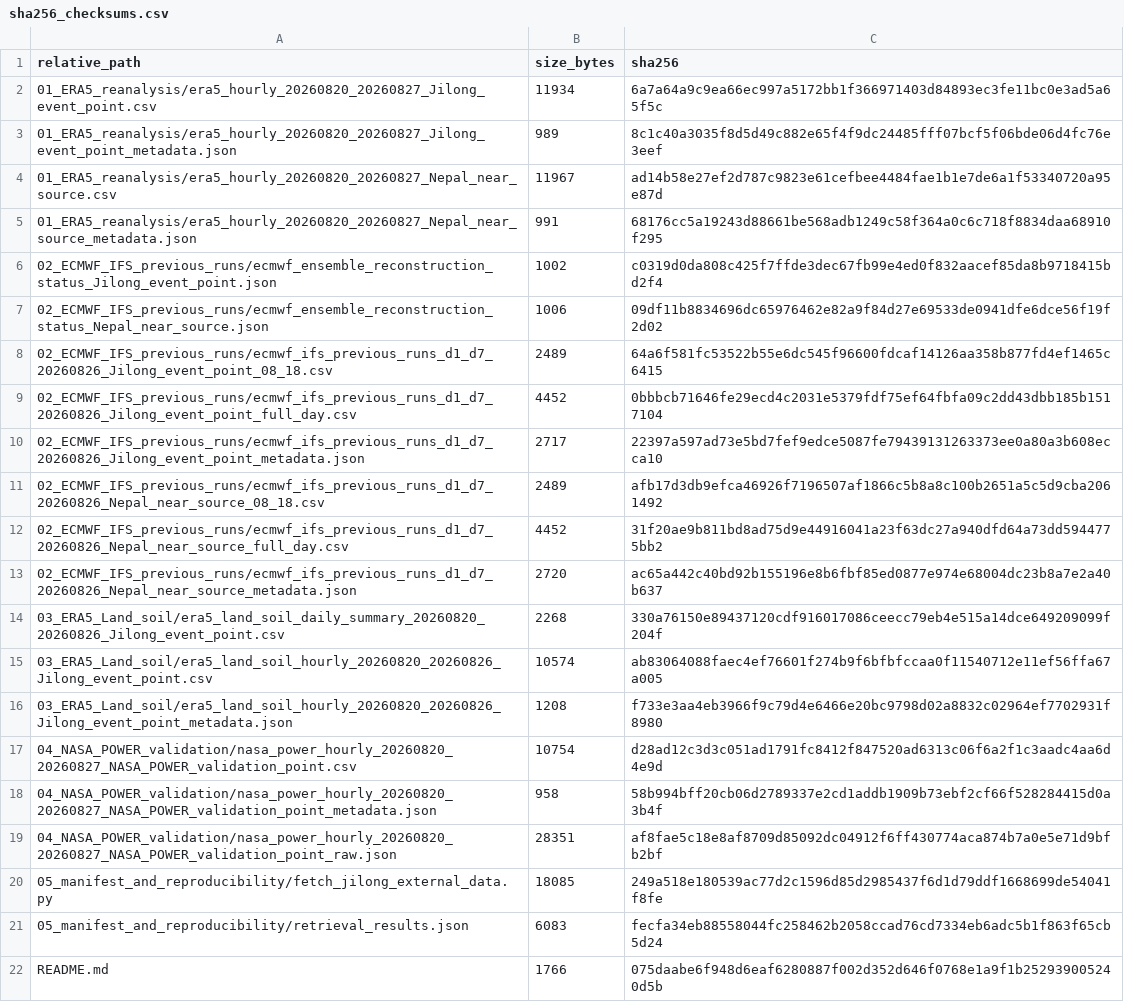
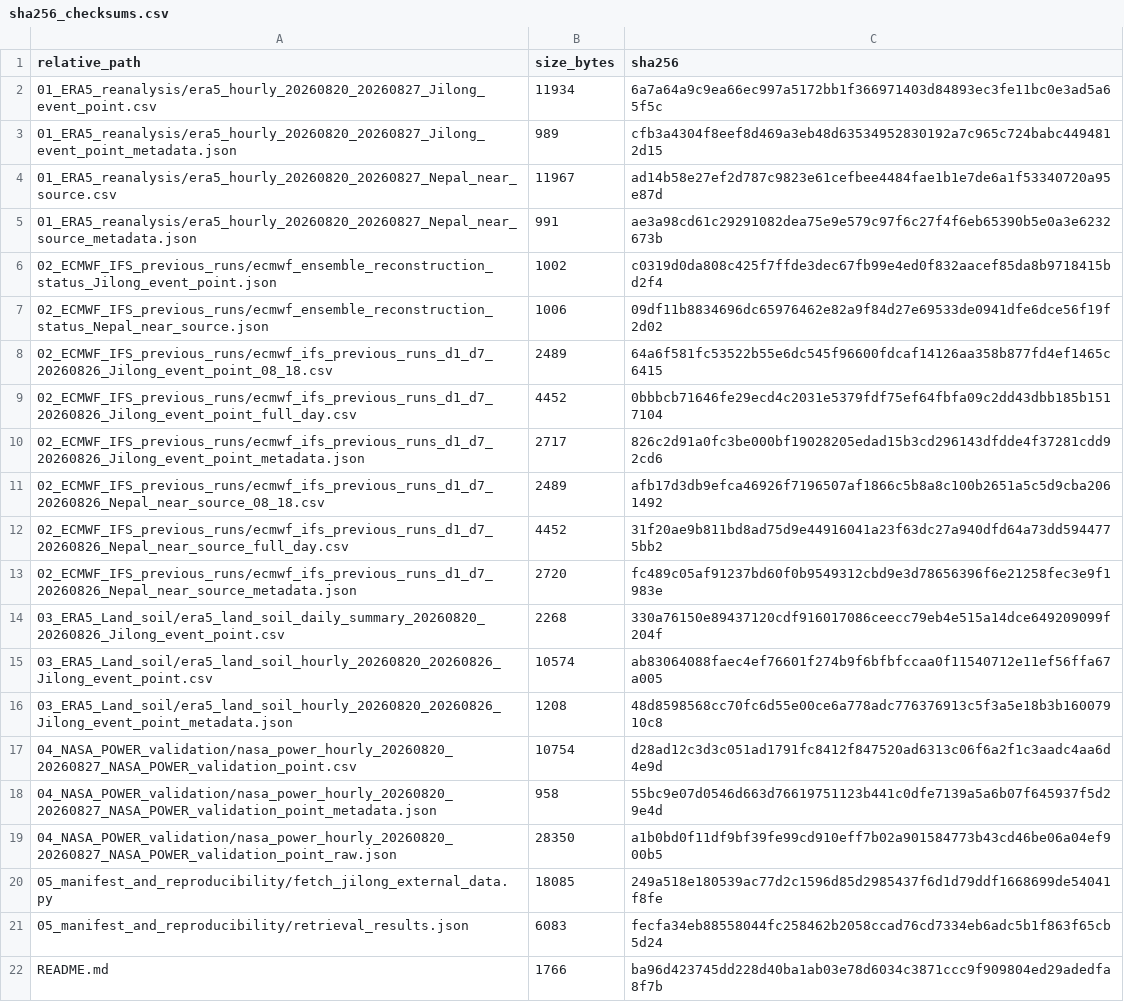
Before and after one commit to Flying-Pig666/AI-competition, a CSV file: external_data_used/05_manifest_and_reproducibility/sha256_checksums.csv, drawn as a sheet.

```diff
--- a/external_data_used/05_manifest_and_reproducibility/sha256_checksums.csv
+++ b/external_data_used/05_manifest_and_reproducibility/sha256_checksums.csv
@@ -2,5 +2,5 @@
 01_ERA5_reanalysis/era5_hourly_20260820_20260827_Jilong_event_point.csv,11934,6a7a64a9c9ea66ec997a5172bb1f366971403d84893ec3fe11bc0e3ad5a65f5c
-01_ERA5_reanalysis/era5_hourly_20260820_20260827_Jilong_event_point_metadata.json,989,8c1c40a3035f8d5d49c882e65f4f9dc24485fff07bcf5f06bde06d4fc76e3eef
+01_ERA5_reanalysis/era5_hourly_20260820_20260827_Jilong_event_point_metadata.json,989,cfb3a4304f8eef8d469a3eb48d63534952830192a7c965c724babc4494812d15
 01_ERA5_reanalysis/era5_hourly_20260820_20260827_Nepal_near_source.csv,11967,ad14b58e27ef2d787c9823e61cefbee4484fae1b1e7de6a1f53340720a95e87d
-01_ERA5_reanalysis/era5_hourly_20260820_20260827_Nepal_near_source_metadata.json,991,68176cc5a19243d88661be568adb1249c58f364a0c6c718f8834daa68910f295
+01_ERA5_reanalysis/era5_hourly_20260820_20260827_Nepal_near_source_metadata.json,991,ae3a98cd61c29291082dea75e9e579c97f6c27f4f6eb65390b5e0a3e6232673b
 02_ECMWF_IFS_previous_runs/ecmwf_ensemble_reconstruction_status_Jilong_event_point.json,1002,c0319d0da808c425f7ffde3dec67fb99e4ed0f832aacef85da8b9718415bd2f4
@@ -9,14 +9,14 @@
 02_ECMWF_IFS_previous_runs/ecmwf_ifs_previous_runs_d1_d7_20260826_Jilong_event_point_full_day.csv,4452,0bbbcb71646fe29ecd4c2031e5379fdf75ef64fbfa09c2dd43dbb185b1517104
-02_ECMWF_IFS_previous_runs/ecmwf_ifs_previous_runs_d1_d7_20260826_Jilong_event_point_metadata.json,2717,22397a597ad73e5bd7fef9edce5087fe79439131263373ee0a80a3b608ecca10
+02_ECMWF_IFS_previous_runs/ecmwf_ifs_previous_runs_d1_d7_20260826_Jilong_event_point_metadata.json,2717,826c2d91a0fc3be000bf19028205edad15b3cd296143dfdde4f37281cdd92cd6
 02_ECMWF_IFS_previous_runs/ecmwf_ifs_previous_runs_d1_d7_20260826_Nepal_near_source_08_18.csv,2489,afb17d3db9efca46926f7196507af1866c5b8a8c100b2651a5c5d9cba2061492
 02_ECMWF_IFS_previous_runs/ecmwf_ifs_previous_runs_d1_d7_20260826_Nepal_near_source_full_day.csv,4452,31f20ae9b811bd8ad75d9e44916041a23f63dc27a940dfd64a73dd5944775bb2
-02_ECMWF_IFS_previous_runs/ecmwf_ifs_previous_runs_d1_d7_20260826_Nepal_near_source_metadata.json,2720,ac65a442c40bd92b155196e8b6fbf85ed0877e974e68004dc23b8a7e2a40b637
+02_ECMWF_IFS_previous_runs/ecmwf_ifs_previous_runs_d1_d7_20260826_Nepal_near_source_metadata.json,2720,fc489c05af91237bd60f0b9549312cbd9e3d78656396f6e21258fec3e9f1983e
 03_ERA5_Land_soil/era5_land_soil_daily_summary_20260820_20260826_Jilong_event_point.csv,2268,330a76150e89437120cdf916017086ceecc79eb4e515a14dce649209099f204f
 03_ERA5_Land_soil/era5_land_soil_hourly_20260820_20260826_Jilong_event_point.csv,10574,ab83064088faec4ef76601f274b9f6bfbfccaa0f11540712e11ef56ffa67a005
-03_ERA5_Land_soil/era5_land_soil_hourly_20260820_20260826_Jilong_event_point_metadata.json,1208,f733e3aa4eb3966f9c79d4e6466e20bc9798d02a8832c02964ef7702931f8980
+03_ERA5_Land_soil/era5_land_soil_hourly_20260820_20260826_Jilong_event_point_metadata.json,1208,48d8598568cc70fc6d55e00ce6a778adc776376913c5f3a5e18b3b16007910c8
 04_NASA_POWER_validation/nasa_power_hourly_20260820_20260827_NASA_POWER_validation_point.csv,10754,d28ad12c3d3c051ad1791fc8412f847520ad6313c06f6a2f1c3aadc4aa6d4e9d
-04_NASA_POWER_validation/nasa_power_hourly_20260820_20260827_NASA_POWER_validation_point_metadata.json,958,58b994bff20cb06d2789337e2cd1addb1909b73ebf2cf66f528284415d0a3b4f
-04_NASA_POWER_validation/nasa_power_hourly_20260820_20260827_NASA_POWER_validation_point_raw.json,28351,af8fae5c18e8af8709d85092dc04912f6ff430774aca874b7a0e5e71d9bfb2bf
+04_NASA_POWER_validation/nasa_power_hourly_20260820_20260827_NASA_POWER_validation_point_metadata.json,958,55bc9e07d0546d663d76619751123b441c0dfe7139a5a6b07f645937f5d29e4d
+04_NASA_POWER_validation/nasa_power_hourly_20260820_20260827_NASA_POWER_validation_point_raw.json,28350,a1b0bd0f11df9bf39fe99cd910eff7b02a901584773b43cd46be06a04ef900b5
 05_manifest_and_reproducibility/fetch_jilong_external_data.py,18085,249a518e180539ac77d2c1596d85d2985437f6d1d79ddf1668699de54041f8fe
 05_manifest_and_reproducibility/retrieval_results.json,6083,fecfa34eb88558044fc258462b2058ccad76cd7334eb6adc5b1f863f65cb5d24
-README.md,1766,075daabe6f948d6eaf6280887f002d352d646f0768e1a9f1b252939005240d5b
+README.md,1766,ba96d423745dd228d40ba1ab03e78d6034c3871ccc9f909804ed29adedfa8f7b
```
Also changed, not shown: 9 other files.
